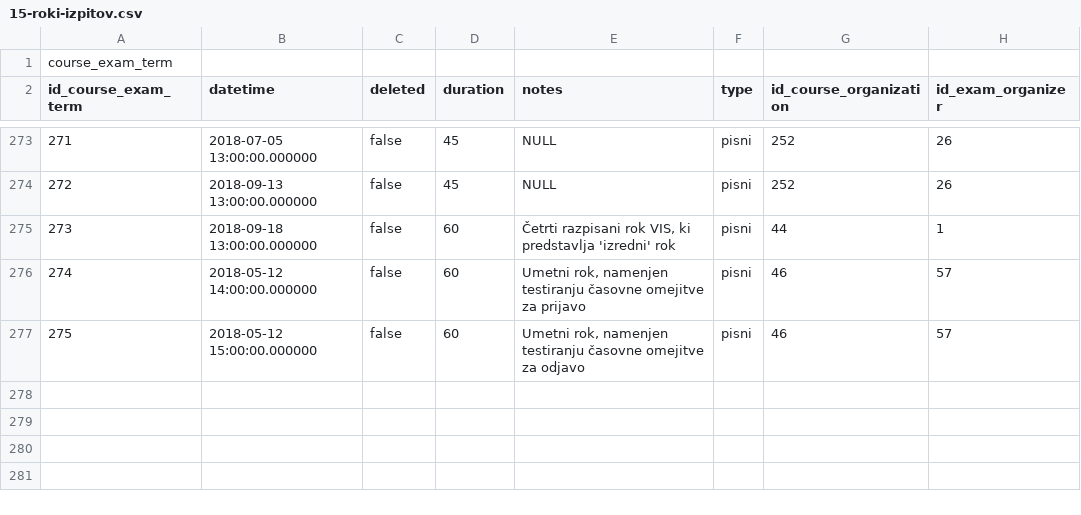
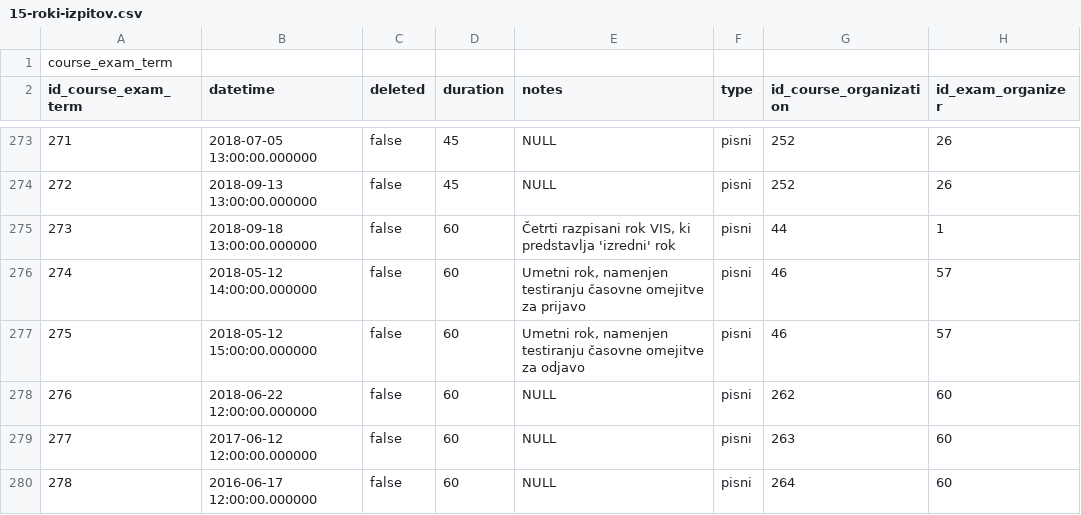
Before and after one commit to matejklemen/sis-backend, a CSV file: entities/src/main/resources/15-roki-izpitov.csv, drawn as a sheet; only a part is shown, gaps mark what is left out.

Commit message:
Update artificial student data generation and generate some student data

```diff
--- a/entities/src/main/resources/15-roki-izpitov.csv
+++ b/entities/src/main/resources/15-roki-izpitov.csv
@@ -277 +277,4 @@ id_course_exam_term;datetime;deleted;duration;notes;type;id_course_organization;
 275;2018-05-12 15:00:00.000000;false;60;Umetni rok, namenjen testiranju časovne omejitve za odjavo;pisni;46;57
+276;2018-06-22 12:00:00.000000;false;60;NULL;pisni;262;60
+277;2017-06-12 12:00:00.000000;false;60;NULL;pisni;263;60
+278;2016-06-17 12:00:00.000000;false;60;NULL;pisni;264;60
```
Also changed, not shown: entities/src/main/resources/10-profesorji.csv, entities/src/main/resources/11-izvajanje-predmetov.csv, 3 other files.
